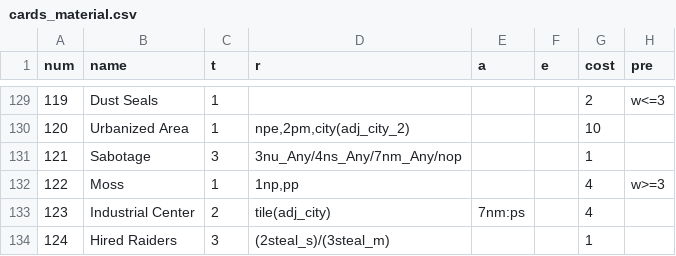
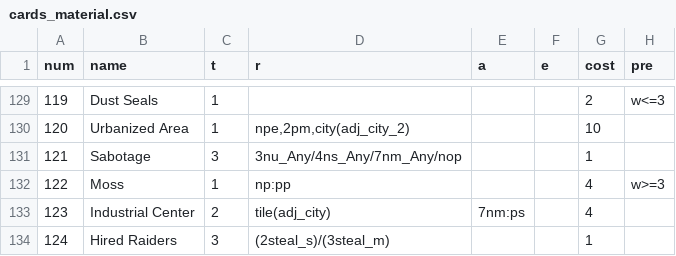
Before and after one commit to elaskavaia/bga-mars, a CSV file: misc/cards_material.csv, drawn as a sheet; only a part is shown, gaps mark what is left out; the diff names each change by its address in the sheet, - before the commit and + after, or states it on an @@ line.

Commit message:
Bug #109234: "[order of effects] Viral Enhancers + Moss/Nitrophilic Moss doesn't work properly "

```diff
--- a/misc/cards_material.csv
+++ b/misc/cards_material.csv
-D132 (r): 1np,pp
+D132 (r): np:pp
```
Also changed, not shown: 3 other files.
